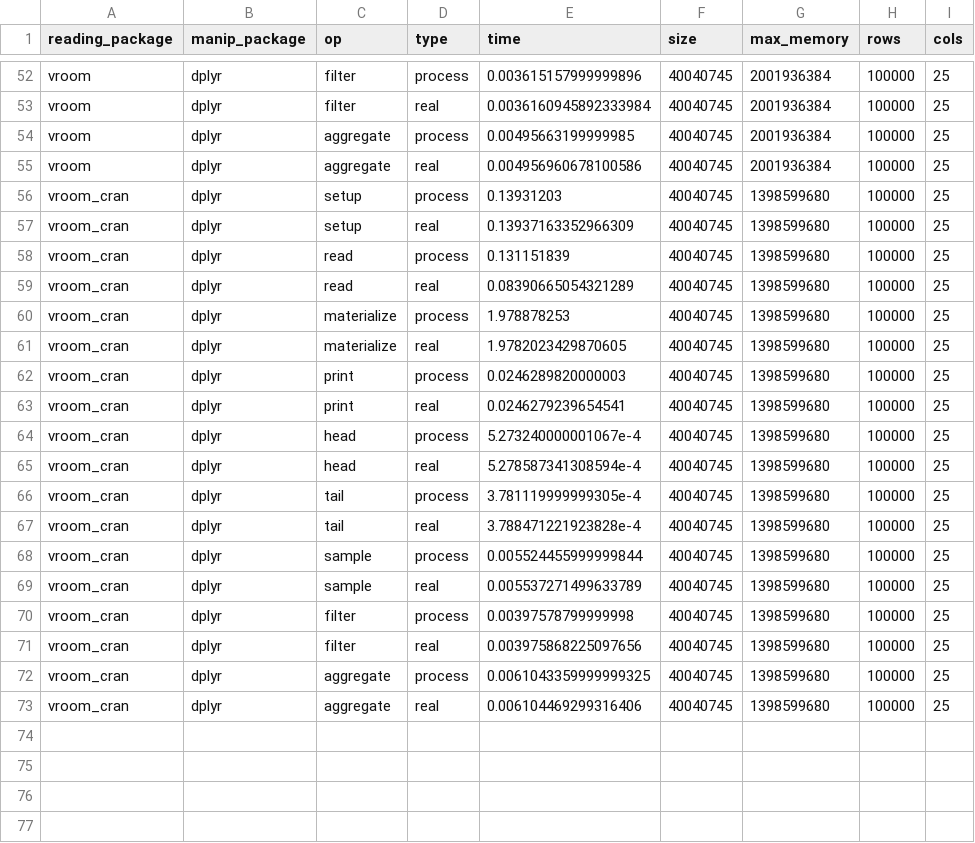
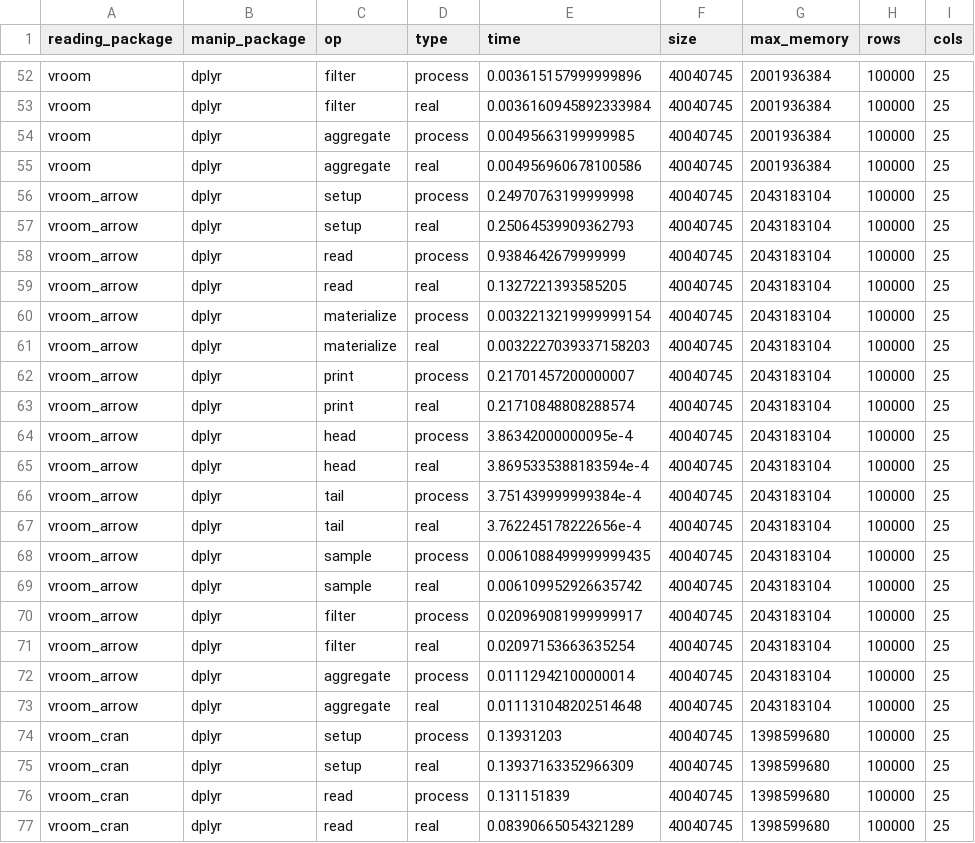
Before and after one commit to jimhester/vroom, a TSV file: inst/bench2/all_character.tsv, drawn as a sheet; only a part is shown, gaps mark what is left out; the shorter side is filled out with more unchanged rows.

```diff
--- a/inst/bench2/all_character.tsv
+++ b/inst/bench2/all_character.tsv
@@ -55,2 +55,20 @@ vroom	dplyr	aggregate	process	0.00495663199999985	40040745	2001936384	100000	25
 vroom	dplyr	aggregate	real	0.004956960678100586	40040745	2001936384	100000	25
+vroom_arrow	dplyr	setup	process	0.24970763199999998	40040745	2043183104	100000	25
+vroom_arrow	dplyr	setup	real	0.25064539909362793	40040745	2043183104	100000	25
+vroom_arrow	dplyr	read	process	0.9384642679999999	40040745	2043183104	100000	25
+vroom_arrow	dplyr	read	real	0.1327221393585205	40040745	2043183104	100000	25
+vroom_arrow	dplyr	materialize	process	0.0032213219999999154	40040745	2043183104	100000	25
+vroom_arrow	dplyr	materialize	real	0.0032227039337158203	40040745	2043183104	100000	25
+vroom_arrow	dplyr	print	process	0.21701457200000007	40040745	2043183104	100000	25
+vroom_arrow	dplyr	print	real	0.21710848808288574	40040745	2043183104	100000	25
+vroom_arrow	dplyr	head	process	3.86342000000095e-4	40040745	2043183104	100000	25
+vroom_arrow	dplyr	head	real	3.8695335388183594e-4	40040745	2043183104	100000	25
+vroom_arrow	dplyr	tail	process	3.751439999999384e-4	40040745	2043183104	100000	25
+vroom_arrow	dplyr	tail	real	3.762245178222656e-4	40040745	2043183104	100000	25
+vroom_arrow	dplyr	sample	process	0.0061088499999999435	40040745	2043183104	100000	25
+vroom_arrow	dplyr	sample	real	0.006109952926635742	40040745	2043183104	100000	25
+vroom_arrow	dplyr	filter	process	0.020969081999999917	40040745	2043183104	100000	25
+vroom_arrow	dplyr	filter	real	0.02097153663635254	40040745	2043183104	100000	25
+vroom_arrow	dplyr	aggregate	process	0.01112942100000014	40040745	2043183104	100000	25
+vroom_arrow	dplyr	aggregate	real	0.011131048202514648	40040745	2043183104	100000	25
 vroom_cran	dplyr	setup	process	0.13931203	40040745	1398599680	100000	25
```
Also changed, not shown: inst/bench2/all_numeric.tsv, inst/bench2/mixed.tsv, 5 other files.
